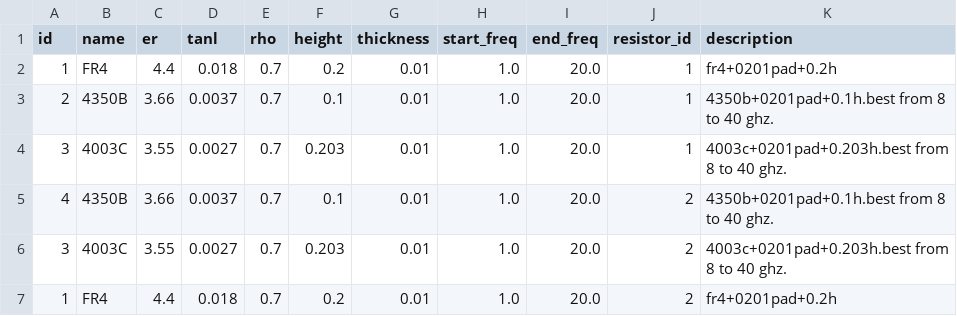
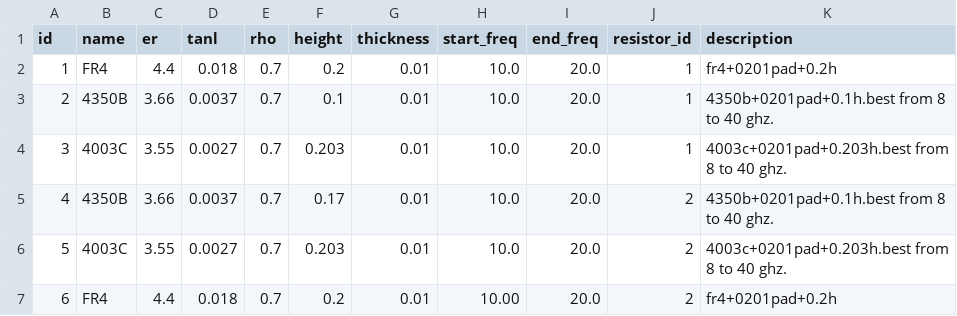
Before and after one commit to Friziepop/AutoWill, a CSV file: materials/materials_db.csv, drawn as a sheet.

```diff
--- a/materials/materials_db.csv
+++ b/materials/materials_db.csv
@@ -1,7 +1,7 @@
 id,name,er,tanl,rho,height,thickness,start_freq,end_freq,resistor_id,description
-1,FR4,4.4,0.018,0.7,0.2,0.01,1.0,20.0,1,fr4+0201pad+0.2h
-2,4350B,3.66,0.0037,0.7,0.1,0.01,1.0,20.0,1,4350b+0201pad+0.1h.best from 8 to 40 ghz.
-3,4003C,3.55,0.0027,0.7,0.203,0.01,1.0,20.0,1,4003c+0201pad+0.203h.best from 8 to 40 ghz.
-4,4350B,3.66,0.0037,0.7,0.1,0.01,1.0,20.0,2,4350b+0201pad+0.1h.best from 8 to 40 ghz.
-3,4003C,3.55,0.0027,0.7,0.203,0.01,1.0,20.0,2,4003c+0201pad+0.203h.best from 8 to 40 ghz.
-1,FR4,4.4,0.018,0.7,0.2,0.01,1.0,20.0,2,fr4+0201pad+0.2h
+1,FR4,4.4,0.018,0.7,0.2,0.01,10.0,20.0,1,fr4+0201pad+0.2h
+2,4350B,3.66,0.0037,0.7,0.1,0.01,10.0,20.0,1,4350b+0201pad+0.1h.best from 8 to 40 ghz.
+3,4003C,3.55,0.0027,0.7,0.203,0.01,10.0,20.0,1,4003c+0201pad+0.203h.best from 8 to 40 ghz.
+4,4350B,3.66,0.0037,0.7,0.17,0.01,10.0,20.0,2,4350b+0201pad+0.1h.best from 8 to 40 ghz.
+5,4003C,3.55,0.0027,0.7,0.203,0.01,10.0,20.0,2,4003c+0201pad+0.203h.best from 8 to 40 ghz.
+6,FR4,4.4,0.018,0.7,0.2,0.01,10.00,20.0,2,fr4+0201pad+0.2h
```
Also changed, not shown: 4 other files.
